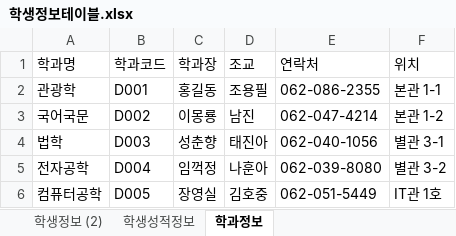
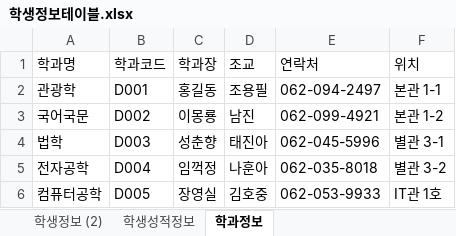
Before and after one commit to rlackdgml/Biz_506_2020_07_DBMS, an Excel workbook: 참고자료/학생정보테이블.xlsx, sheet 학과정보, drawn as a sheet; values as stored, in another font and other column widths than the file's, no borders; the diff names each change by its address in the sheet, - before the commit and + after, or states it on an @@ line.

```diff
--- a/참고자료/학생정보테이블.xlsx (sheet 학과정보)
+++ b/참고자료/학생정보테이블.xlsx (sheet 학과정보)
-E2 (연락처): 062-086-2355
+E2 (연락처): 062-094-2497
-E3 (연락처): 062-047-4214
+E3 (연락처): 062-099-4921
-E4 (연락처): 062-040-1056
+E4 (연락처): 062-045-5996
-E5 (연락처): 062-039-8080
+E5 (연락처): 062-035-8018
-E6 (연락처): 062-051-5449
+E6 (연락처): 062-053-9933
```
Also changed, not shown: sheet 학생성적정보, sheet 학생정보 (2), 33 other files.
